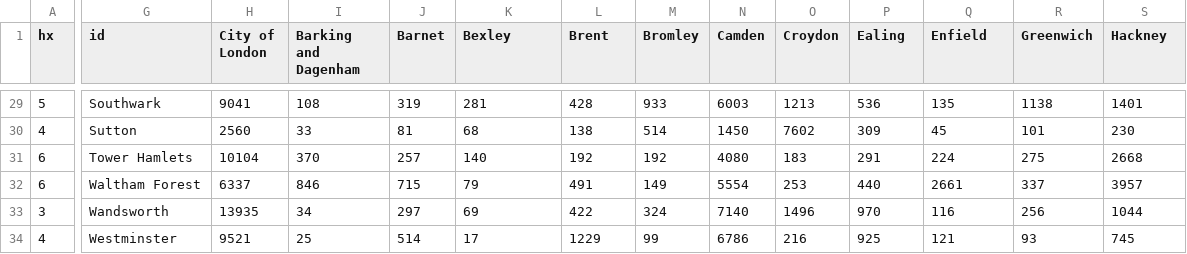
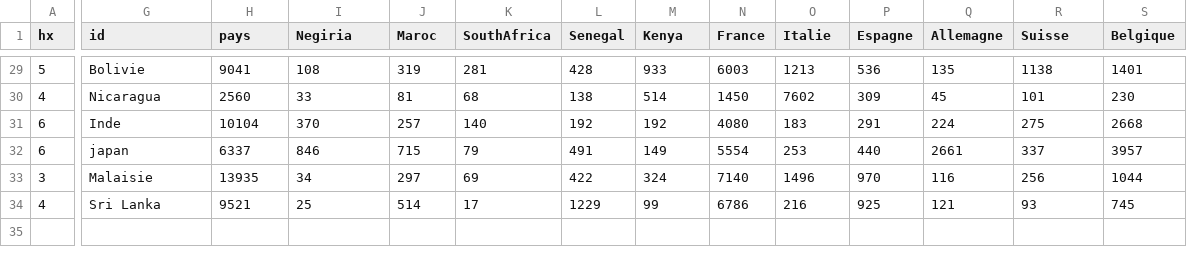
Before and after one commit to MORAKEB/data, a CSV file: data.csv, drawn as a sheet; only a part is shown, gaps mark what is left out; the diff covers the shown part only; the diff names each change by its address in the sheet, - before the commit and + after, or states it on an @@ line.

```diff
--- a/data.csv
+++ b/data.csv
-H1: City of London
+H1: pays
-I1: Barking and Dagenham
+I1: Negiria
-J1: Barnet
+J1: Maroc
-K1: Bexley
+K1: SouthAfrica
-L1: Brent
+L1: Senegal
-M1: Bromley
+M1: Kenya
-N1: Camden
+N1: France
-O1: Croydon
+O1: Italie
-P1: Ealing
+P1: Espagne
-Q1: Enfield
+Q1: Allemagne
-R1: Greenwich
+R1: Suisse
-S1: Hackney
+S1: Belgique
-G29 (id): Southwark
+G29 (id): Bolivie
-G30 (id): Sutton
+G30 (id): Nicaragua
-G31 (id): Tower Hamlets
+G31 (id): Inde
-G32 (id): Waltham Forest
+G32 (id): japan
-G33 (id): Wandsworth
+G33 (id): Malaisie
-G34 (id): Westminster
+G34 (id): Sri Lanka
```
Also changed, not shown: 48 edited cells elsewhere in this file.
